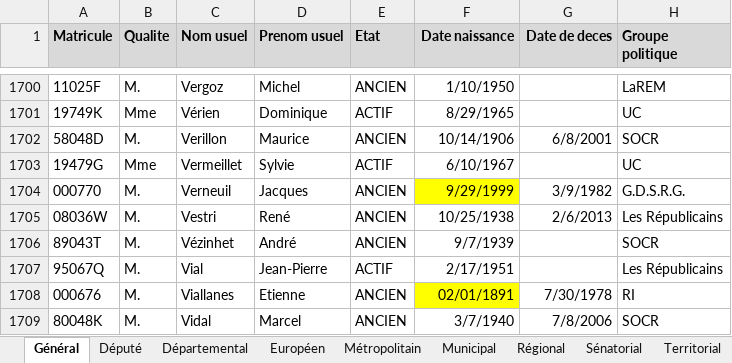
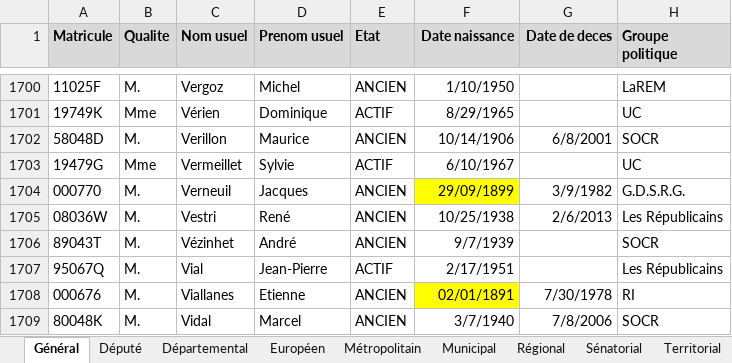
Before and after one commit to BrefAvignon/BrefInit, an Excel workbook: in/secondary/senat/_senat.xlsx, sheet Général, drawn as a sheet; only a part is shown, gaps mark what is left out; values as stored, in another font and other column widths than the file's, no borders; the diff names each change by its address in the sheet, - before the commit and + after, or states it on an @@ line.

```diff
--- a/in/secondary/senat/_senat.xlsx (sheet Général)
+++ b/in/secondary/senat/_senat.xlsx (sheet Général)
-F1704 (Date naissance): 9/29/1999
+F1704 (Date naissance): 29/09/1899
```
Also changed, not shown: 2 other files.
